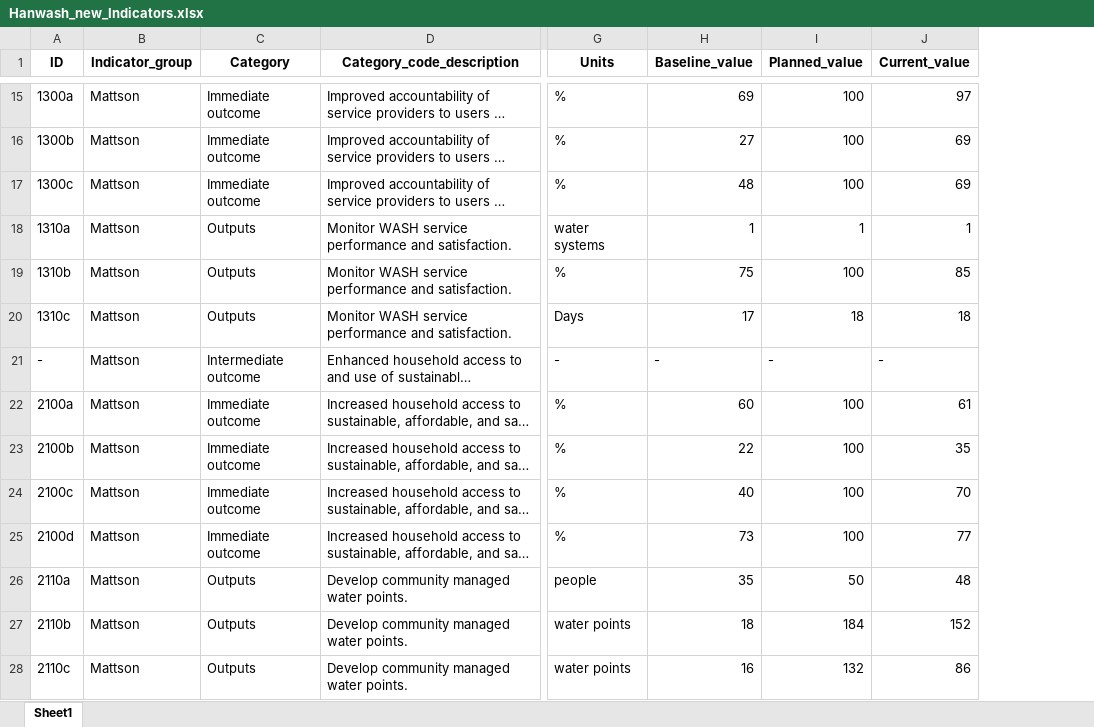
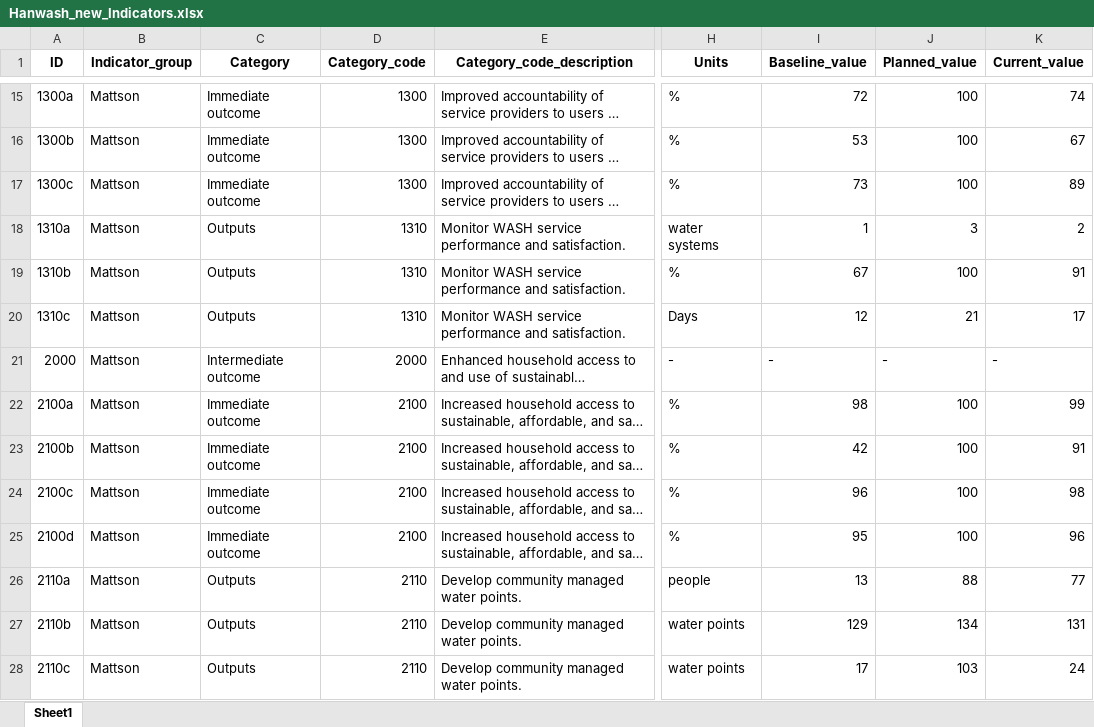
Before and after one commit to AD0791/Hanwash.mwater.dev, an Excel workbook: EDA/Hanwash_new_Indicators.xlsx, sheet Sheet1, drawn as a sheet; only a part is shown, gaps mark what is left out; long unchanged cells end in …; values as stored, in another font and other column widths than the file's, no borders; addresses are those after the commit; the diff covers the shown part only; the diff names each change by its address in the sheet, - before the commit and + after, or states it on an @@ line.

```diff
--- a/EDA/Hanwash_new_Indicators.xlsx (sheet Sheet1)
+++ b/EDA/Hanwash_new_Indicators.xlsx (sheet Sheet1)
+column D (Category_code), rows 15-28: 1300 | 1300 | 1300 | 1310 | 1310 | 1310 | 2000 | 2100 | 2100 | 2100 | 2100 | 2110 | 2110 | 2110
-I15 (Baseline_value): 69
+I15 (Baseline_value): 72
-K15 (Current_value): 97
+K15 (Current_value): 74
-I16 (Baseline_value): 27
+I16 (Baseline_value): 53
-K16 (Current_value): 69
+K16 (Current_value): 67
-I17 (Baseline_value): 48
+I17 (Baseline_value): 73
-K17 (Current_value): 69
+K17 (Current_value): 89
-J18 (Planned_value): 1
+J18 (Planned_value): 3
-K18 (Current_value): 1
+K18 (Current_value): 2
-I19 (Baseline_value): 75
+I19 (Baseline_value): 67
-K19 (Current_value): 85
+K19 (Current_value): 91
-I20 (Baseline_value): 17
+I20 (Baseline_value): 12
-J20 (Planned_value): 18
+J20 (Planned_value): 21
-K20 (Current_value): 18
+K20 (Current_value): 17
-A21 (ID): -
+A21 (ID): 2000
-I22 (Baseline_value): 60
+I22 (Baseline_value): 98
-K22 (Current_value): 61
+K22 (Current_value): 99
-I23 (Baseline_value): 22
+I23 (Baseline_value): 42
-K23 (Current_value): 35
+K23 (Current_value): 91
-I24 (Baseline_value): 40
+I24 (Baseline_value): 96
-K24 (Current_value): 70
+K24 (Current_value): 98
-I25 (Baseline_value): 73
+I25 (Baseline_value): 95
-K25 (Current_value): 77
+K25 (Current_value): 96
-I26 (Baseline_value): 35
+I26 (Baseline_value): 13
-J26 (Planned_value): 50
+J26 (Planned_value): 88
-K26 (Current_value): 48
+K26 (Current_value): 77
-I27 (Baseline_value): 18
+I27 (Baseline_value): 129
-J27 (Planned_value): 184
+J27 (Planned_value): 134
-K27 (Current_value): 152
+K27 (Current_value): 131
-I28 (Baseline_value): 16
+I28 (Baseline_value): 17
-J28 (Planned_value): 132
+J28 (Planned_value): 103
-K28 (Current_value): 86
+K28 (Current_value): 24
```
Also changed, not shown: 107 edited cells elsewhere in this sheet, 1 other file.
